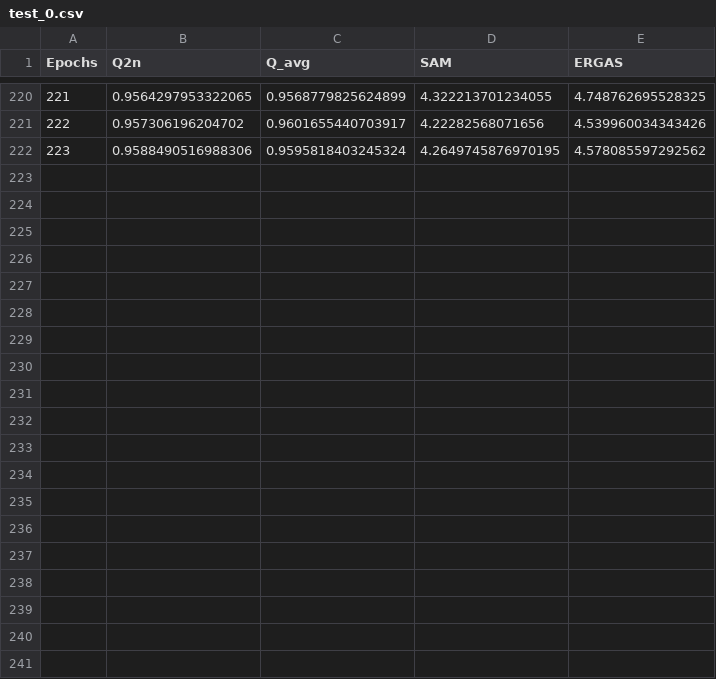
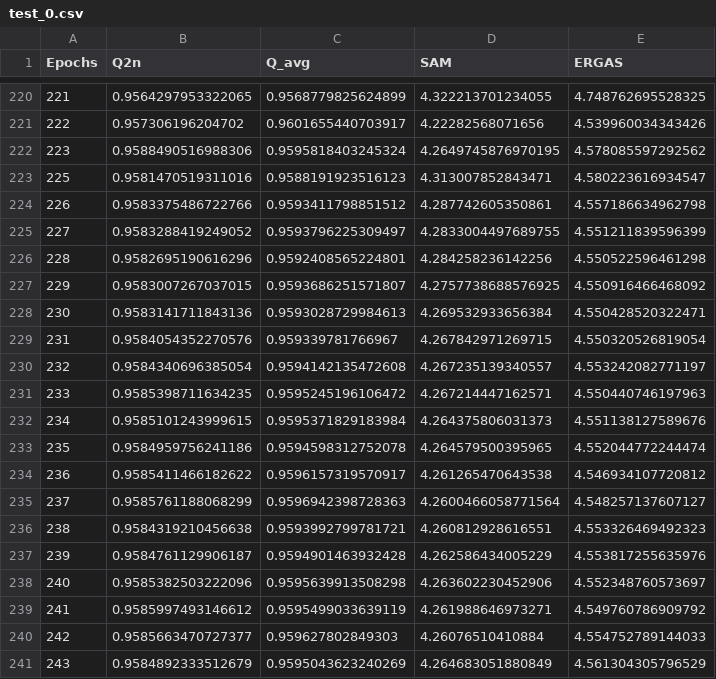
Before and after one commit to pmns314/GAN_Pansharpening, a CSV file: pytorch_models/trained_models/W3/PSGAN/Psgan/test_0.csv, drawn as a sheet; only a part is shown, gaps mark what is left out; the diff covers the shown part only.

Commit message:
model Psgan - PSGAN trained
Former-commit-id: 98407a0a9a8e459a32ec8baca25d554c2e0c5a13
Former-commit-id: ce7fbff36db7689ee700ee970d24d106ca80d2f2

```diff
--- a/pytorch_models/trained_models/W3/PSGAN/Psgan/test_0.csv
+++ b/pytorch_models/trained_models/W3/PSGAN/Psgan/test_0.csv
@@ -222 +222,20 @@ Epochs;Q2n;Q_avg;SAM;ERGAS
 223;0.9588490516988306;0.9595818403245324;4.2649745876970195;4.578085597292562
+225;0.9581470519311016;0.9588191923516123;4.313007852843471;4.580223616934547
+226;0.9583375486722766;0.9593411798851512;4.287742605350861;4.557186634962798
+227;0.9583288419249052;0.9593796225309497;4.2833004497689755;4.551211839596399
+228;0.9582695190616296;0.9592408565224801;4.284258236142256;4.550522596461298
+229;0.9583007267037015;0.9593686251571807;4.2757738688576925;4.550916466468092
+230;0.9583141711843136;0.9593028729984613;4.269532933656384;4.550428520322471
+231;0.9584054352270576;0.959339781766967;4.267842971269715;4.550320526819054
+232;0.9584340696385054;0.9594142135472608;4.267235139340557;4.553242082771197
+233;0.9585398711634235;0.9595245196106472;4.267214447162571;4.550440746197963
+234;0.9585101243999615;0.9595371829183984;4.264375806031373;4.551138127589676
+235;0.9584959756241186;0.9594598312752078;4.264579500395965;4.552044772244474
+236;0.9585411466182622;0.9596157319570917;4.261265470643538;4.546934107720812
+237;0.9585761188068299;0.9596942398728363;4.2600466058771564;4.548257137607127
+238;0.9584319210456638;0.9593992799781721;4.260812928616551;4.553326469492323
+239;0.9584761129906187;0.9594901463932428;4.262586434005229;4.553817255635976
+240;0.9585382503222096;0.9595639913508298;4.263602230452906;4.552348760573697
+241;0.9585997493146612;0.9595499033639119;4.261988646973271;4.549760786909792
+242;0.9585663470727377;0.959627802849303;4.26076510410884;4.554752789144033
+243;0.9584892333512679;0.9595043623240269;4.264683051880849;4.561304305796529
```
Also changed, not shown: 10 added rows elsewhere in this file, pytorch_models/trained_models/W3/PSGAN/Psgan/test_1.csv, 22 other files.
